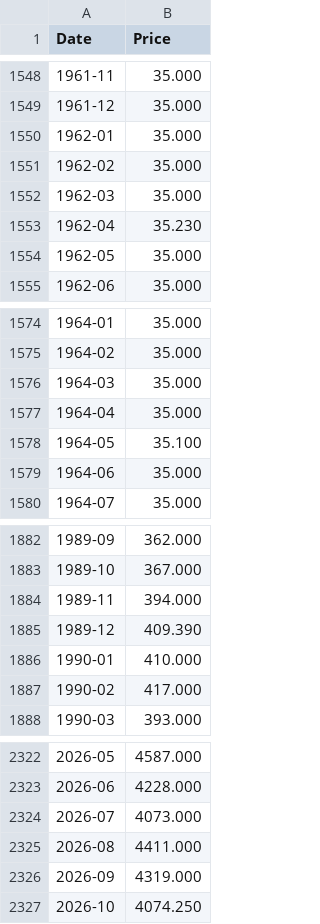
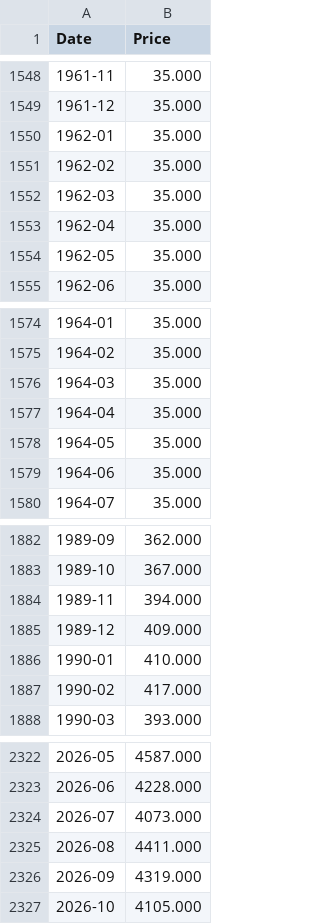
Before and after one commit to christopherabel3000-creator/Historical-Investment-Calculator, a CSV file: tools/data/gold_monthly.csv, drawn as a sheet; only a part is shown, gaps mark what is left out.

```diff
--- a/tools/data/gold_monthly.csv
+++ b/tools/data/gold_monthly.csv
@@ -1552,3 +1552,3 @@ Date,Price
 1962-03,35.000
-1962-04,35.230
+1962-04,35.000
 1962-05,35.000
@@ -1577,3 +1577,3 @@ Date,Price
 1964-04,35.000
-1964-05,35.100
+1964-05,35.000
 1964-06,35.000
@@ -1884,3 +1884,3 @@ Date,Price
 1989-11,394.000
-1989-12,409.390
+1989-12,409.000
 1990-01,410.000
@@ -2326,2 +2326,2 @@ Date,Price
 2026-09,4319.000
-2026-10,4074.250
+2026-10,4105.000
```
Also changed, not shown: tools/data/btc_monthly.csv, tools/data/yields_month_end.csv, 5 other files.
